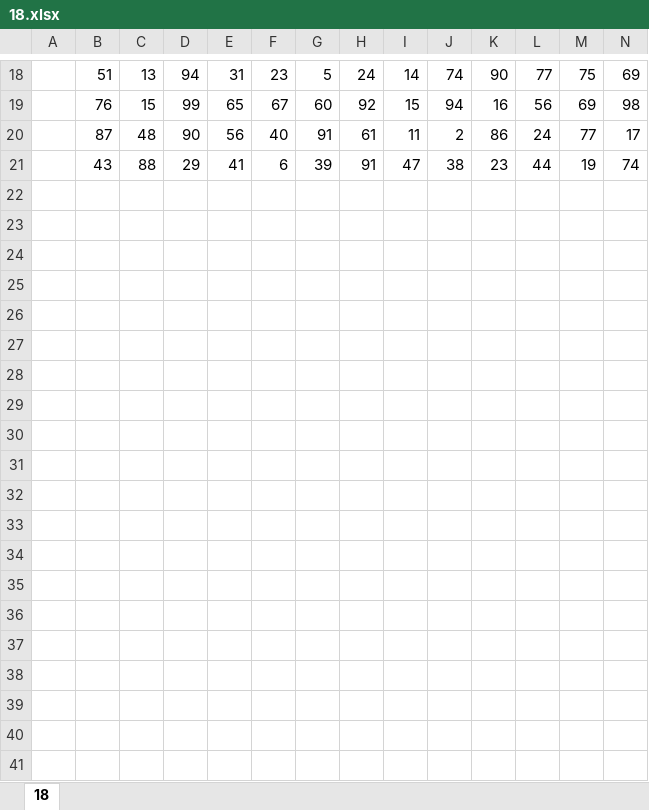
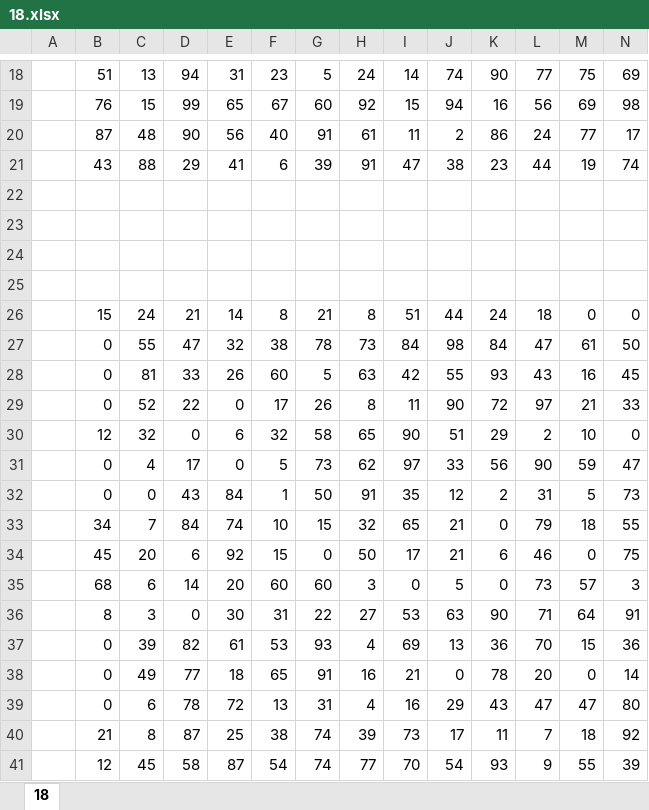
Before and after one commit to kovrega/Informatic, an Excel workbook: СтатГрады/Январь/Материалы/18.xlsx, sheet 18, drawn as a sheet; only a part is shown, gaps mark what is left out; values as stored, in another font and other column widths than the file's, no borders; rows hold the shown columns only; the diff covers the shown part only; the diff names each change by its address in the sheet, - before the commit and + after, or states it on an @@ line.

```diff
--- a/СтатГрады/Январь/Материалы/18.xlsx (sheet 18)
+++ b/СтатГрады/Январь/Материалы/18.xlsx (sheet 18)
+row 22: (empty)
+row 23: (empty)
+row 24: (empty)
+row 25: (empty)
+row 26:  | 15 | 24 | 21 | 14 | 8 | 21 | 8 | 51 | 44 | 24 | 18 | 0 | 0
+row 27:  | 0 | 55 | 47 | 32 | 38 | 78 | 73 | 84 | 98 | 84 | 47 | 61 | 50
+row 28:  | 0 | 81 | 33 | 26 | 60 | 5 | 63 | 42 | 55 | 93 | 43 | 16 | 45
+row 29:  | 0 | 52 | 22 | 0 | 17 | 26 | 8 | 11 | 90 | 72 | 97 | 21 | 33
+row 30:  | 12 | 32 | 0 | 6 | 32 | 58 | 65 | 90 | 51 | 29 | 2 | 10 | 0
+row 31:  | 0 | 4 | 17 | 0 | 5 | 73 | 62 | 97 | 33 | 56 | 90 | 59 | 47
+row 32:  | 0 | 0 | 43 | 84 | 1 | 50 | 91 | 35 | 12 | 2 | 31 | 5 | 73
+row 33:  | 34 | 7 | 84 | 74 | 10 | 15 | 32 | 65 | 21 | 0 | 79 | 18 | 55
+row 34:  | 45 | 20 | 6 | 92 | 15 | 0 | 50 | 17 | 21 | 6 | 46 | 0 | 75
+row 35:  | 68 | 6 | 14 | 20 | 60 | 60 | 3 | 0 | 5 | 0 | 73 | 57 | 3
+row 36:  | 8 | 3 | 0 | 30 | 31 | 22 | 27 | 53 | 63 | 90 | 71 | 64 | 91
+row 37:  | 0 | 39 | 82 | 61 | 53 | 93 | 4 | 69 | 13 | 36 | 70 | 15 | 36
+row 38:  | 0 | 49 | 77 | 18 | 65 | 91 | 16 | 21 | 0 | 78 | 20 | 0 | 14
+row 39:  | 0 | 6 | 78 | 72 | 13 | 31 | 4 | 16 | 29 | 43 | 47 | 47 | 80
+row 40:  | 21 | 8 | 87 | 25 | 38 | 74 | 39 | 73 | 17 | 11 | 7 | 18 | 92
+row 41:  | 12 | 45 | 58 | 87 | 54 | 74 | 77 | 70 | 54 | 93 | 9 | 55 | 39
```
Also changed, not shown: 4 added rows elsewhere in this sheet, 2 other files.
